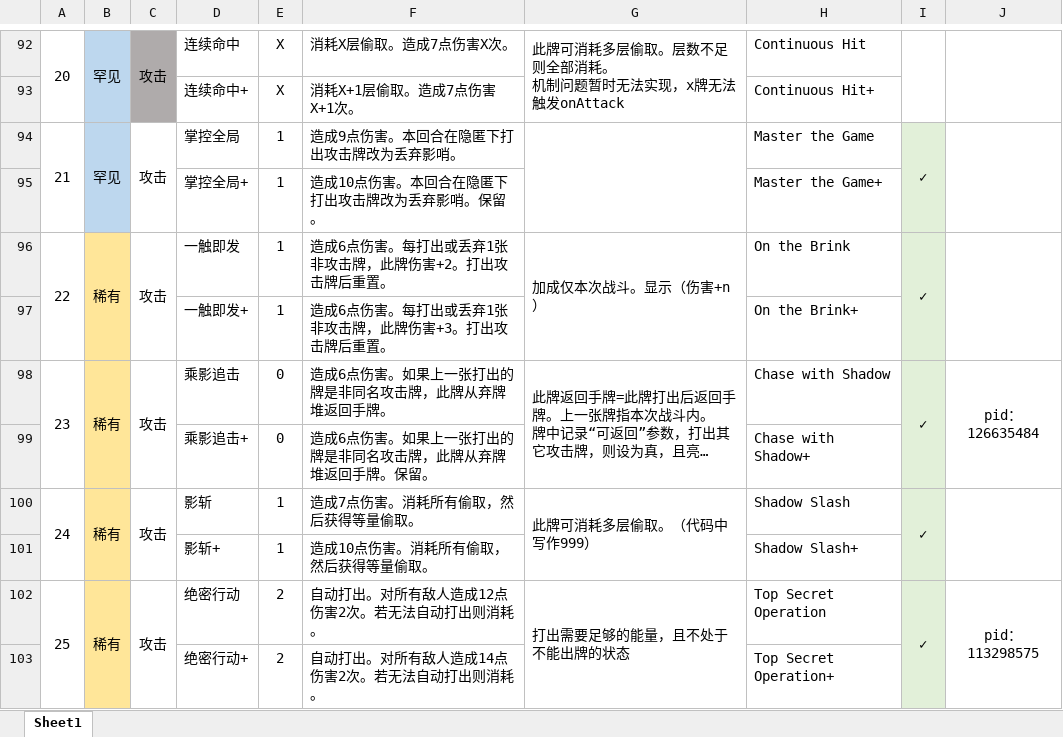
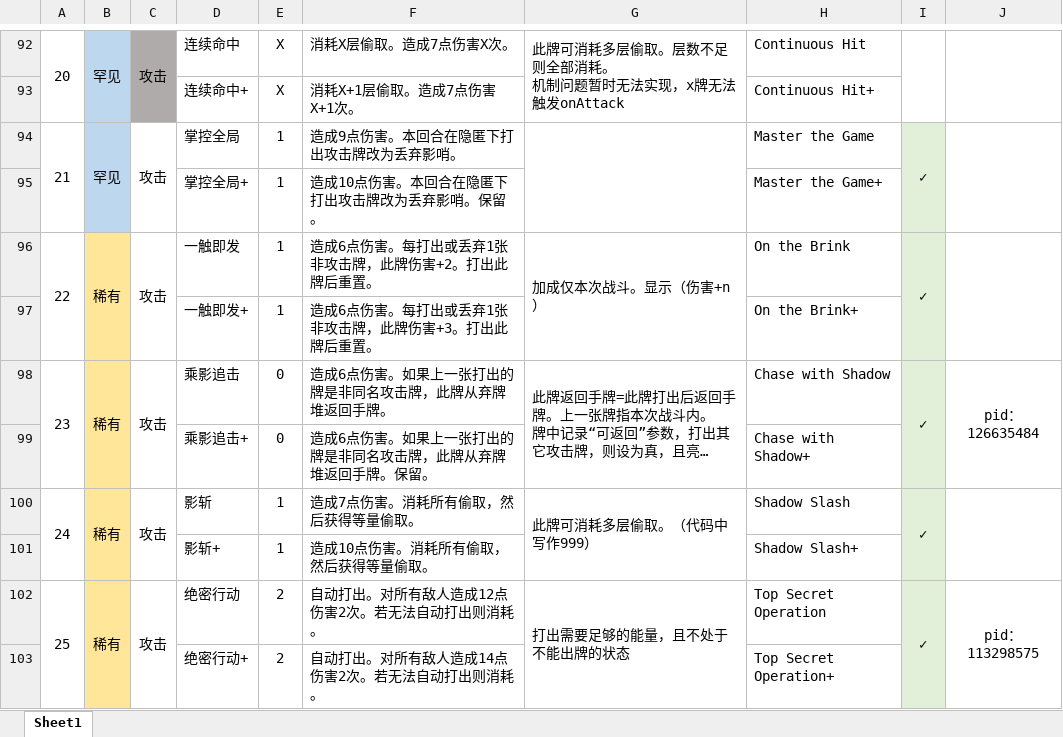
Before and after one commit to qz-sakuya/slay-the-spire-arknights-mod-Ines, an Excel workbook: src/main/resources/InesModResources/杀戮尖塔自制--伊内丝v0.2.xlsx, sheet Sheet1, drawn as a sheet; only a part is shown, gaps mark what is left out; long unchanged cells end in …; values as stored, in another font and other column widths than the file's, no borders; the diff names each change by its address in the sheet, - before the commit and + after, or states it on an @@ line.

```diff
--- a/src/main/resources/InesModResources/杀戮尖塔自制--伊内丝v0.2.xlsx (sheet Sheet1)
+++ b/src/main/resources/InesModResources/杀戮尖塔自制--伊内丝v0.2.xlsx (sheet Sheet1)
-F96: 造成6点伤害。每打出或丢弃1张非攻击牌，此牌伤害+2。打出攻击牌后重置。
+F96: 造成6点伤害。每打出或丢弃1张非攻击牌，此牌伤害+2。打出此牌后重置。
-F97: 造成6点伤害。每打出或丢弃1张非攻击牌，此牌伤害+3。打出攻击牌后重置。
+F97: 造成6点伤害。每打出或丢弃1张非攻击牌，此牌伤害+3。打出此牌后重置。
```
Also changed, not shown: 3 other files.
